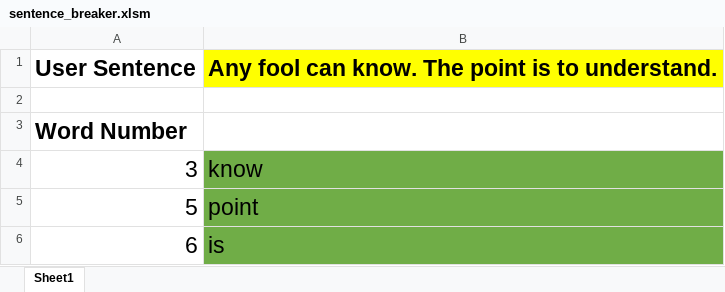
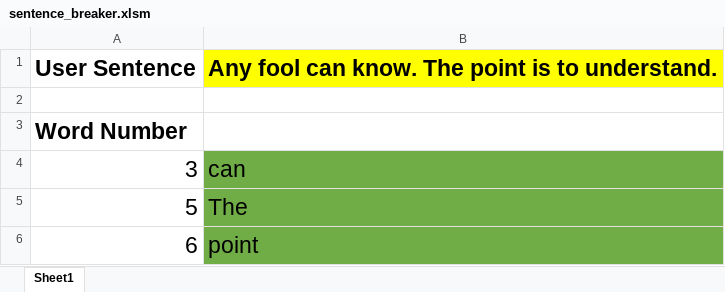
Before and after one commit to citizendez/Excel-Challenge, an Excel workbook: Minis/sentence_breaker.xlsm, sheet Sheet1, drawn as a sheet; values as stored, in another font and other column widths than the file's, no borders; charts and pictures not drawn; the diff names each change by its address in the sheet, - before the commit and + after, or states it on an @@ line.

```diff
--- a/Minis/sentence_breaker.xlsm (sheet Sheet1)
+++ b/Minis/sentence_breaker.xlsm (sheet Sheet1)
-B4: know
+B4: can
-B5: point
+B5: The
-B6: is
+B6: point
```
